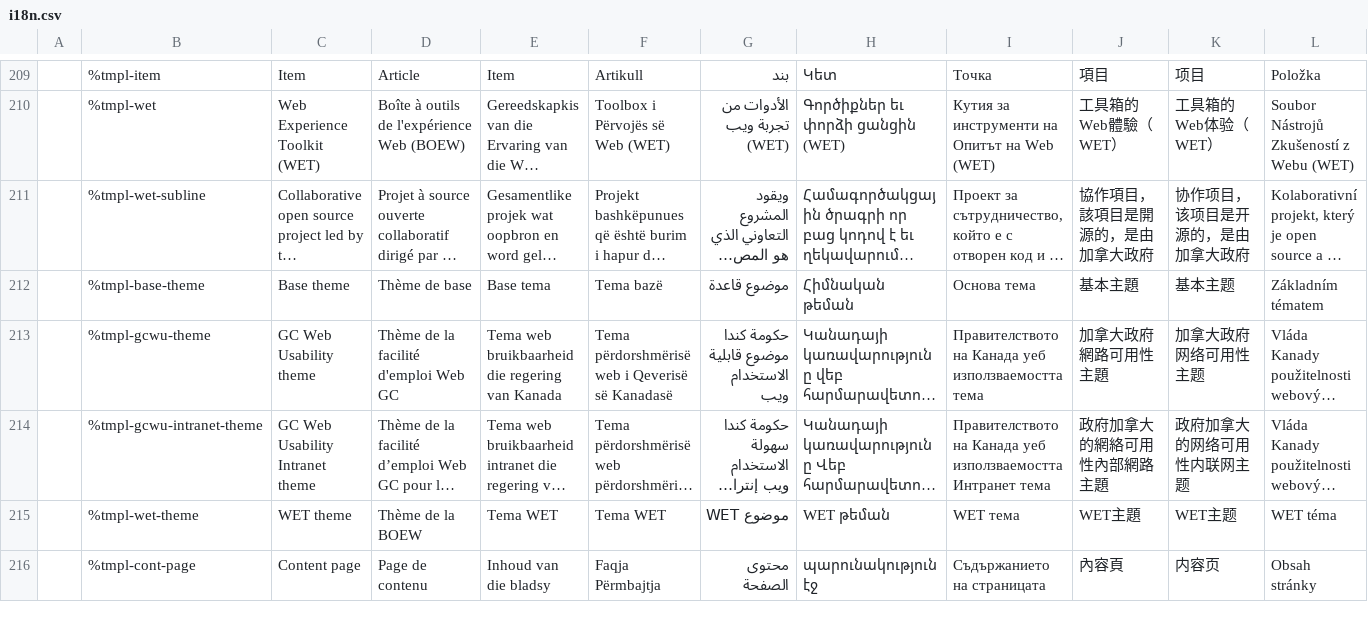
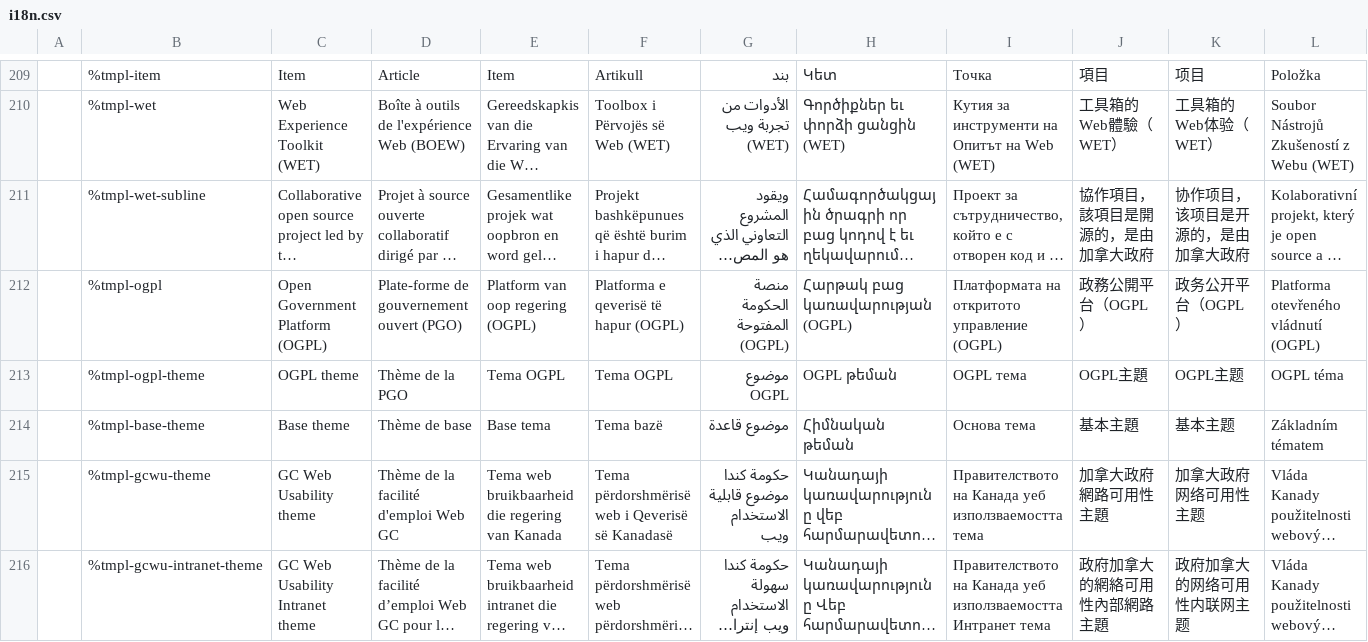
Before and after one commit to wet-boew/wet-boew-xsl, a CSV file: src/js/i18n/i18n.csv, drawn as a sheet; only a part is shown, gaps mark what is left out; the shorter side is filled out with more unchanged rows; long unchanged cells end in …; rows hold the shown columns only; the diff names each change by its address in the sheet, - before the commit and + after, or states it on an @@ line.

Commit message:
Added OGPL theme.

```diff
--- a/src/js/i18n/i18n.csv
+++ b/src/js/i18n/i18n.csv
+row 212:  | %tmpl-ogpl | Open Government Platform (OGPL) | Plate-forme de gouvernement ouvert (PGO) | Platform van oop regering (OGPL) | Platforma e qeverisë të hapur (OGPL) | منصة الحكومة المفتوحة (OGPL) | Հարթակ բաց կառավարության (OGPL) | Платформата на откритото управление (OGPL) | 政務公開平台（OGPL） | 政务公开平台（OGPL） | Platforma otevřeného vládnutí (OGPL)
+row 213:  | %tmpl-ogpl-theme | OGPL theme | Thème de la PGO | Tema OGPL | Tema OGPL | موضوع OGPL | OGPL թեման | OGPL тема | OGPL主題 | OGPL主题 | OGPL téma
```
Also changed, not shown: 15 other files.
